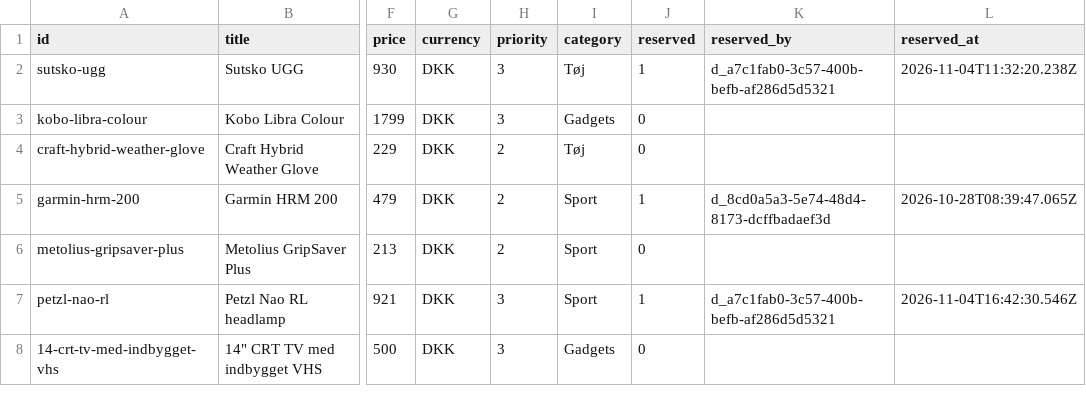
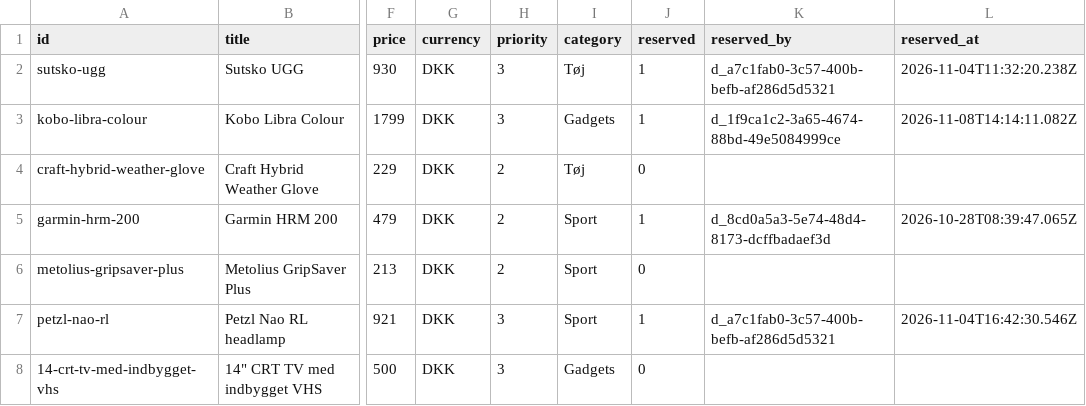
Before and after one commit to wonderdk/wishlistr, a CSV file: wishes.csv, drawn as a sheet; only a part is shown, gaps mark what is left out; the diff names each change by its address in the sheet, - before the commit and + after, or states it on an @@ line.

Commit message:
Wrap: kobo-libra-colour

```diff
--- a/wishes.csv
+++ b/wishes.csv
-J3 (reserved): 0
+J3 (reserved): 1
-K3 (reserved_by): (empty)
+K3 (reserved_by): d_1f9ca1c2-3a65-4674-88bd-49e5084999ce
-L3 (reserved_at): (empty)
+L3 (reserved_at): 2026-11-08T14:14:11.082Z
```
